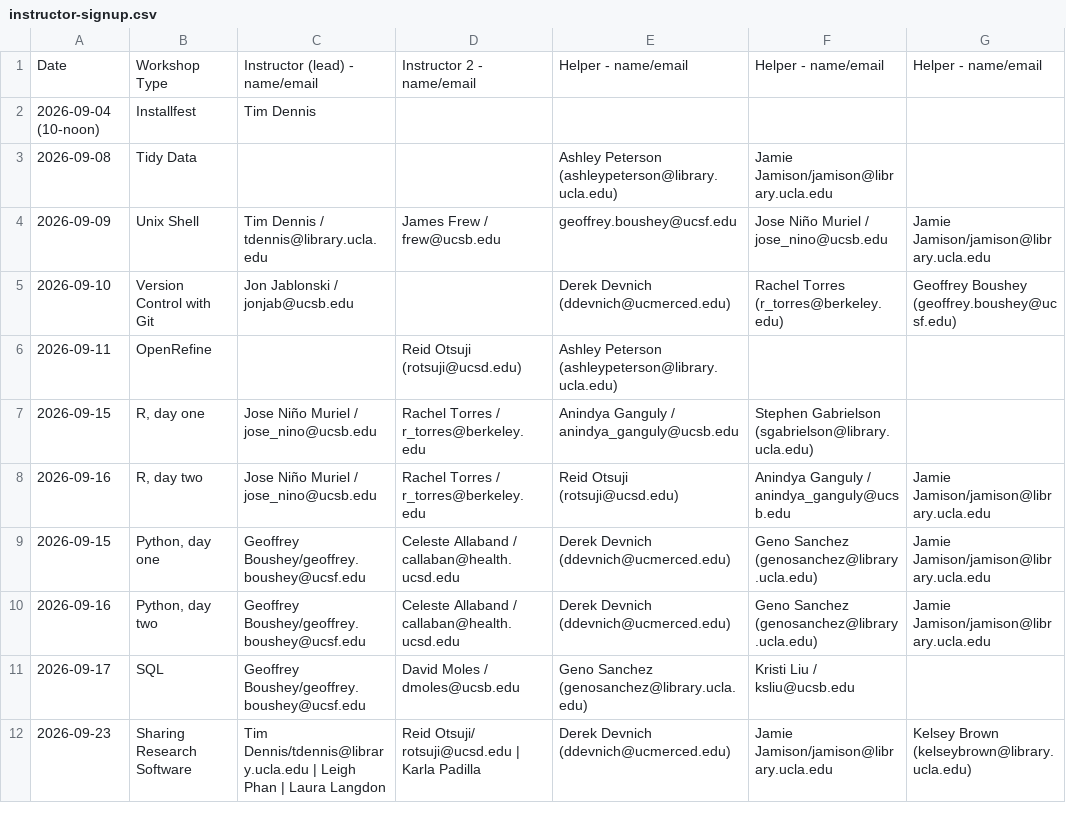
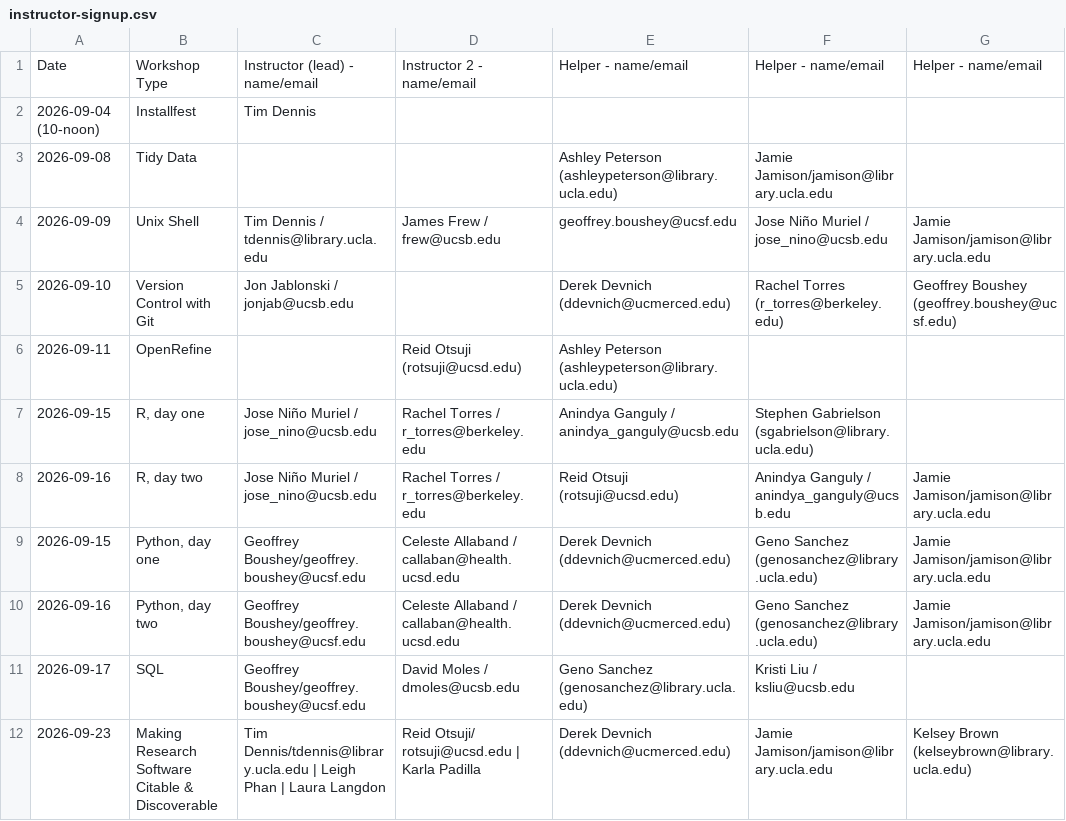
Before and after one commit to jt14den/2026-09-08-uc-carpentries, a CSV file: data/instructor-signup.csv, drawn as a sheet; only a part is shown; the diff names each change by its address in the sheet, - before the commit and + after, or states it on an @@ line.

Commit message:
Rename "Sharing Research Software" session to "Making Research Software Citable & Discoverable"
Old name didn't convey what the session covers. New name matches how
the source lesson page itself frames it (reproducible, citable, and
discoverable) and leads with the concrete outcome instead of the vague
verb "sharing."

```diff
--- a/data/instructor-signup.csv
+++ b/data/instructor-signup.csv
-B12: Sharing Research Software
+B12: Making Research Software Citable & Discoverable
```
Also changed, not shown: 3 other files.
